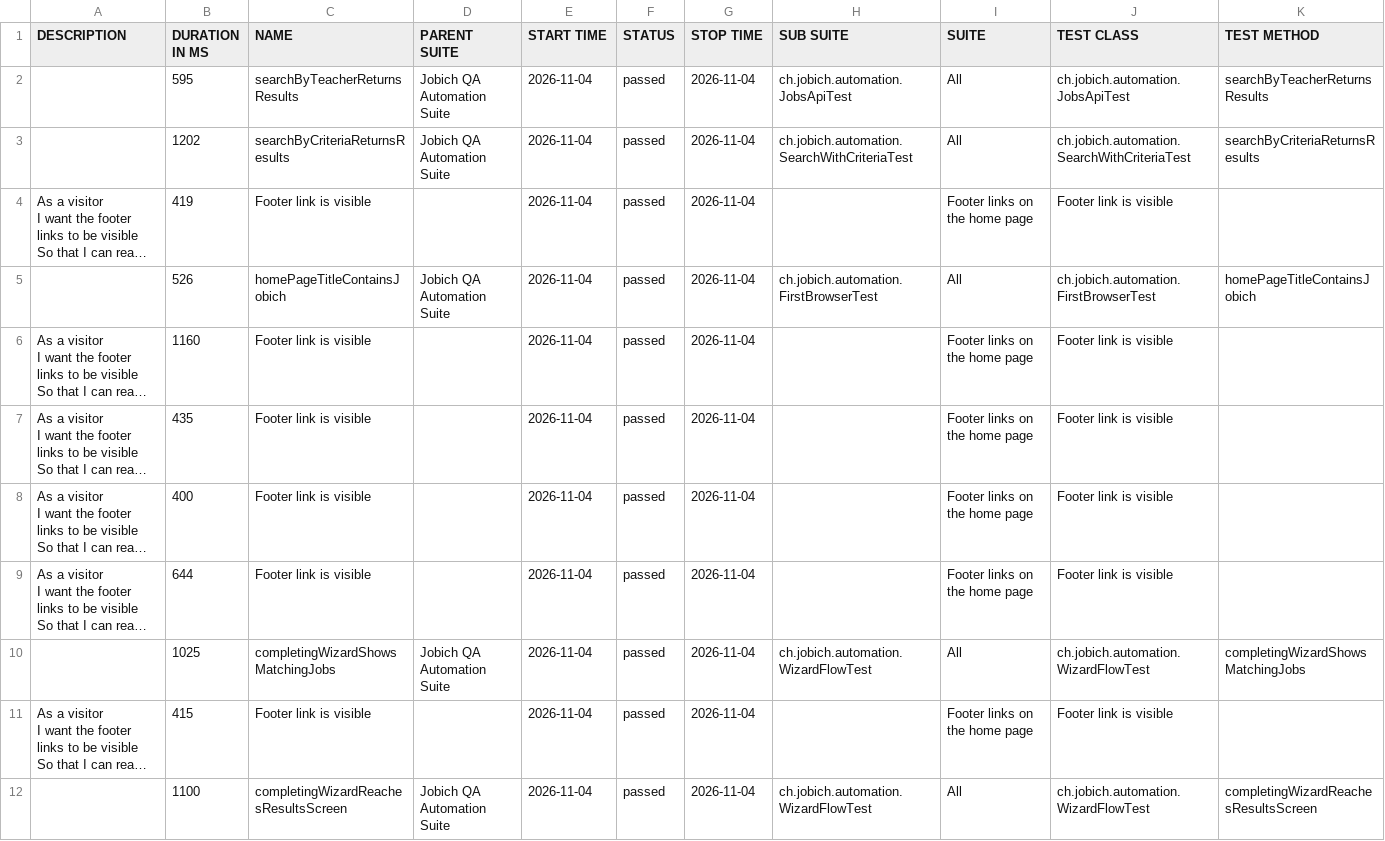
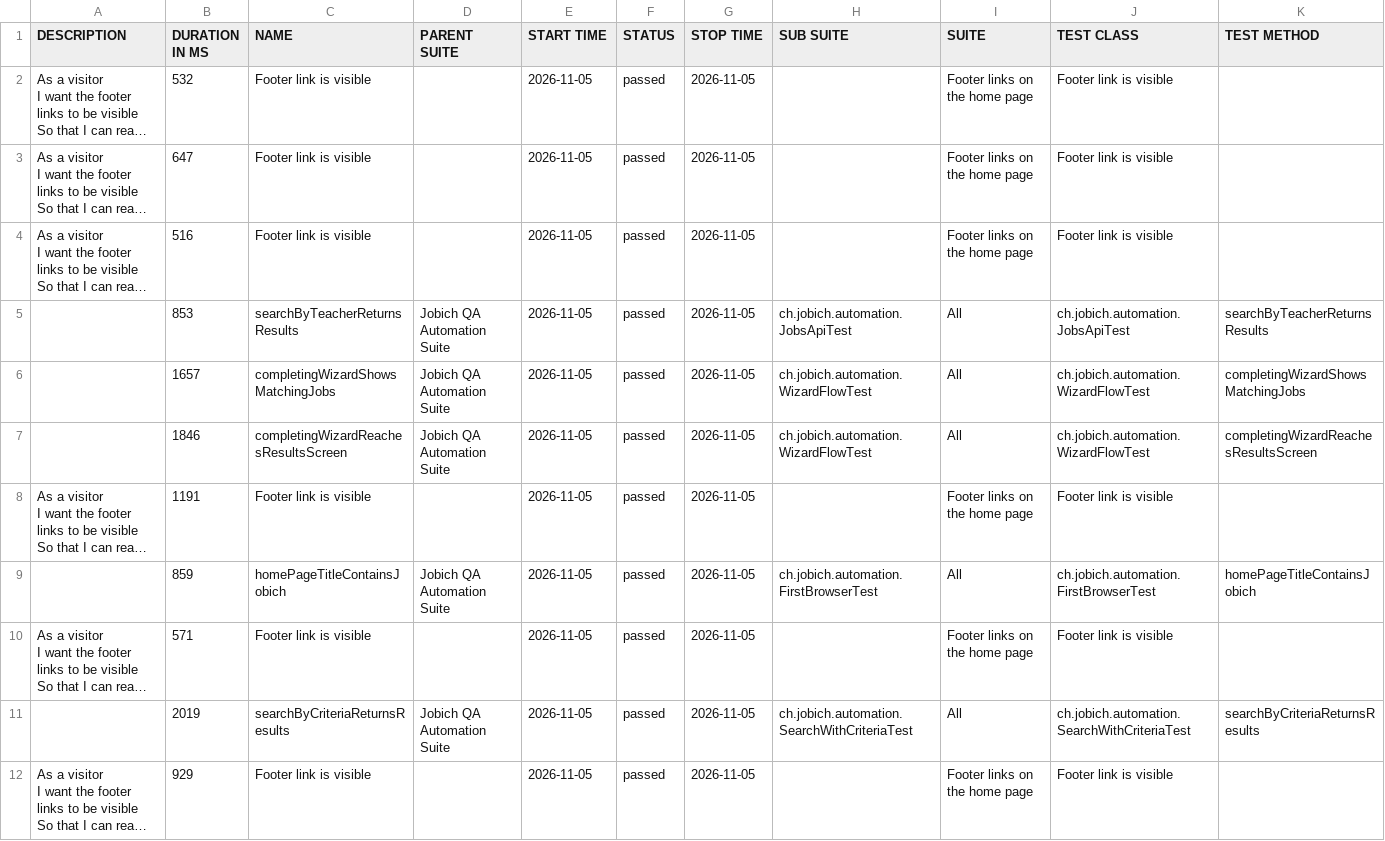
Before and after one commit to aazinchenko/jobich-automation, a CSV file: data/suites.csv, drawn as a sheet; long unchanged cells end in …; removed rows and columns are numbered as before the commit, all else as after; the diff names each change by its address in the sheet, - before the commit and + after, or states it on an @@ line.

```diff
--- a/data/suites.csv
+++ b/data/suites.csv
-row 2:  | 595 | searchByTeacherReturnsResults | Jobich QA Automation Suite | 2026-11-04 | passed | 2026-11-04 | ch.jobich.automation.JobsApiTest | All | ch.jobich.automation.JobsApiTest | searchByTeacherReturnsResults
-row 3:  | 1202 | searchByCriteriaReturnsResults | Jobich QA Automation Suite | 2026-11-04 | passed | 2026-11-04 | ch.jobich.automation.SearchWithCriteriaTest | All | ch.jobich.automation.SearchWithCriteriaTest | searchByCriteriaReturnsResults
-B2 (DURATION IN MS): 419
+B2 (DURATION IN MS): 532
-E2 (START TIME): 2026-11-04
+E2 (START TIME): 2026-11-05
-G2 (STOP TIME): 2026-11-04
+G2 (STOP TIME): 2026-11-05
-row 5:  | 526 | homePageTitleContainsJobich | Jobich QA Automation Suite | 2026-11-04 | passed | 2026-11-04 | ch.jobich.automation.FirstBrowserTest | All | ch.jobich.automation.FirstBrowserTest | homePageTitleContainsJobich
-B3 (DURATION IN MS): 1160
+B3 (DURATION IN MS): 647
-E3:E4 (START TIME): 2026-11-04
+E3:E4 (START TIME): 2026-11-05
-G3:G4 (STOP TIME): 2026-11-04
+G3:G4 (STOP TIME): 2026-11-05
-B4 (DURATION IN MS): 435
+B4 (DURATION IN MS): 516
+row 5:  | 853 | searchByTeacherReturnsResults | Jobich QA Automation Suite | 2026-11-05 | passed | 2026-11-05 | ch.jobich.automation.JobsApiTest | All | ch.jobich.automation.JobsApiTest | searchByTeacherReturnsResults
+row 6:  | 1657 | completingWizardShowsMatchingJobs | Jobich QA Automation Suite | 2026-11-05 | passed | 2026-11-05 | ch.jobich.automation.WizardFlowTest | All | ch.jobich.automation.WizardFlowTest | completingWizardShowsMatchingJobs
+row 7:  | 1846 | completingWizardReachesResultsScreen | Jobich QA Automation Suite | 2026-11-05 | passed | 2026-11-05 | ch.jobich.automation.WizardFlowTest | All | ch.jobich.automation.WizardFlowTest | completingWizardReachesResultsScreen
-B8 (DURATION IN MS): 400
+B8 (DURATION IN MS): 1191
-E8 (START TIME): 2026-11-04
+E8 (START TIME): 2026-11-05
-G8 (STOP TIME): 2026-11-04
+G8 (STOP TIME): 2026-11-05
+row 9:  | 859 | homePageTitleContainsJobich | Jobich QA Automation Suite | 2026-11-05 | passed | 2026-11-05 | ch.jobich.automation.FirstBrowserTest | All | ch.jobich.automation.FirstBrowserTest | homePageTitleContainsJobich
-B10 (DURATION IN MS): 644
+B10 (DURATION IN MS): 571
-E10:E12 (START TIME): 2026-11-04
+E10:E12 (START TIME): 2026-11-05
-G10:G12 (STOP TIME): 2026-11-04
+G10:G12 (STOP TIME): 2026-11-05
-B11 (DURATION IN MS): 1025
+B11 (DURATION IN MS): 2019
-C11 (NAME): completingWizardShowsMatchingJobs
+C11 (NAME): searchByCriteriaReturnsResults
-H11 (SUB SUITE): ch.jobich.automation.WizardFlowTest
+H11 (SUB SUITE): ch.jobich.automation.SearchWithCriteriaTest
-J11 (TEST CLASS): ch.jobich.automation.WizardFlowTest
+J11 (TEST CLASS): ch.jobich.automation.SearchWithCriteriaTest
-K11 (TEST METHOD): completingWizardShowsMatchingJobs
+K11 (TEST METHOD): searchByCriteriaReturnsResults
-B12 (DURATION IN MS): 415
+B12 (DURATION IN MS): 929
-row 12:  | 1100 | completingWizardReachesResultsScreen | Jobich QA Automation Suite | 2026-11-04 | passed | 2026-11-04 | ch.jobich.automation.WizardFlowTest | All | ch.jobich.automation.WizardFlowTest | completingWizardReachesResultsScreen
```
Also changed, not shown: 43 other files.
